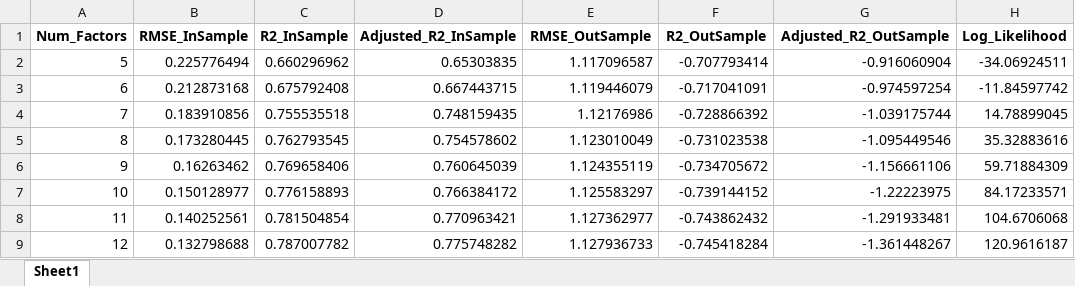
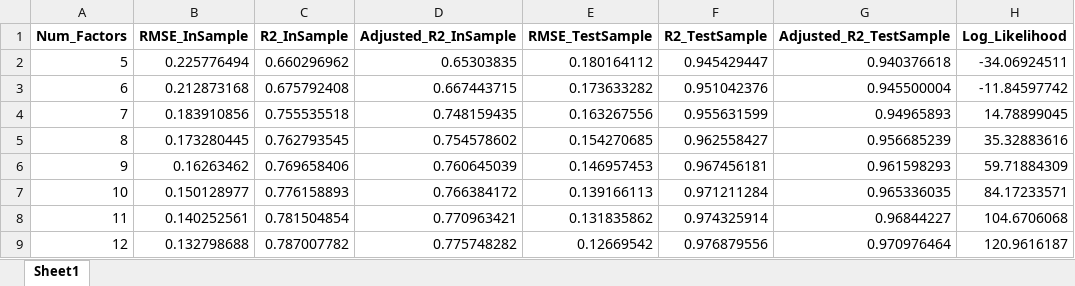
Before and after one commit to mayacamstra/04.-Models, an Excel workbook: results_PCAstatic_with_AIC_BIC_AdjustedR2_LogLikelihood_Residuals.xlsx, sheet Sheet1, drawn as a sheet; only a part is shown; values as stored, in another font and other column widths than the file's, no borders; the diff names each change by its address in the sheet, - before the commit and + after, or states it on an @@ line.

Commit message:
mainPCAstatic aangepast met goede test-train- validate splits.

```diff
--- a/results_PCAstatic_with_AIC_BIC_AdjustedR2_LogLikelihood_Residuals.xlsx (sheet Sheet1)
+++ b/results_PCAstatic_with_AIC_BIC_AdjustedR2_LogLikelihood_Residuals.xlsx (sheet Sheet1)
-E1: RMSE_OutSample
+E1: RMSE_TestSample
-F1: R2_OutSample
+F1: R2_TestSample
-G1: Adjusted_R2_OutSample
+G1: Adjusted_R2_TestSample
-E2 (RMSE_TestSample): 1.117096587
+E2 (RMSE_TestSample): 0.180164112
-F2 (R2_TestSample): -0.707793414
+F2 (R2_TestSample): 0.945429447
-G2 (Adjusted_R2_TestSample): -0.916060904
+G2 (Adjusted_R2_TestSample): 0.940376618
-E3 (RMSE_TestSample): 1.119446079
+E3 (RMSE_TestSample): 0.173633282
-F3 (R2_TestSample): -0.717041091
+F3 (R2_TestSample): 0.951042376
-G3 (Adjusted_R2_TestSample): -0.974597254
+G3 (Adjusted_R2_TestSample): 0.945500004
-E4 (RMSE_TestSample): 1.12176986
+E4 (RMSE_TestSample): 0.163267556
-F4 (R2_TestSample): -0.728866392
+F4 (R2_TestSample): 0.955631599
-G4 (Adjusted_R2_TestSample): -1.039175744
+G4 (Adjusted_R2_TestSample): 0.94965893
-E5 (RMSE_TestSample): 1.123010049
+E5 (RMSE_TestSample): 0.154270685
-F5 (R2_TestSample): -0.731023538
+F5 (R2_TestSample): 0.962558427
-G5 (Adjusted_R2_TestSample): -1.095449546
+G5 (Adjusted_R2_TestSample): 0.956685239
-E6 (RMSE_TestSample): 1.124355119
+E6 (RMSE_TestSample): 0.146957453
-F6 (R2_TestSample): -0.734705672
+F6 (R2_TestSample): 0.967456181
-G6 (Adjusted_R2_TestSample): -1.156661106
+G6 (Adjusted_R2_TestSample): 0.961598293
-E7 (RMSE_TestSample): 1.125583297
+E7 (RMSE_TestSample): 0.139166113
-F7 (R2_TestSample): -0.739144152
+F7 (R2_TestSample): 0.971211284
-G7 (Adjusted_R2_TestSample): -1.22223975
+G7 (Adjusted_R2_TestSample): 0.965336035
-E8 (RMSE_TestSample): 1.127362977
+E8 (RMSE_TestSample): 0.131835862
-F8 (R2_TestSample): -0.743862432
+F8 (R2_TestSample): 0.974325914
-G8 (Adjusted_R2_TestSample): -1.291933481
+G8 (Adjusted_R2_TestSample): 0.96844227
-E9 (RMSE_TestSample): 1.127936733
+E9 (RMSE_TestSample): 0.12669542
-F9 (R2_TestSample): -0.745418284
+F9 (R2_TestSample): 0.976879556
-G9 (Adjusted_R2_TestSample): -1.361448267
+G9 (Adjusted_R2_TestSample): 0.970976464
```
Also changed, not shown: 10 other files.
